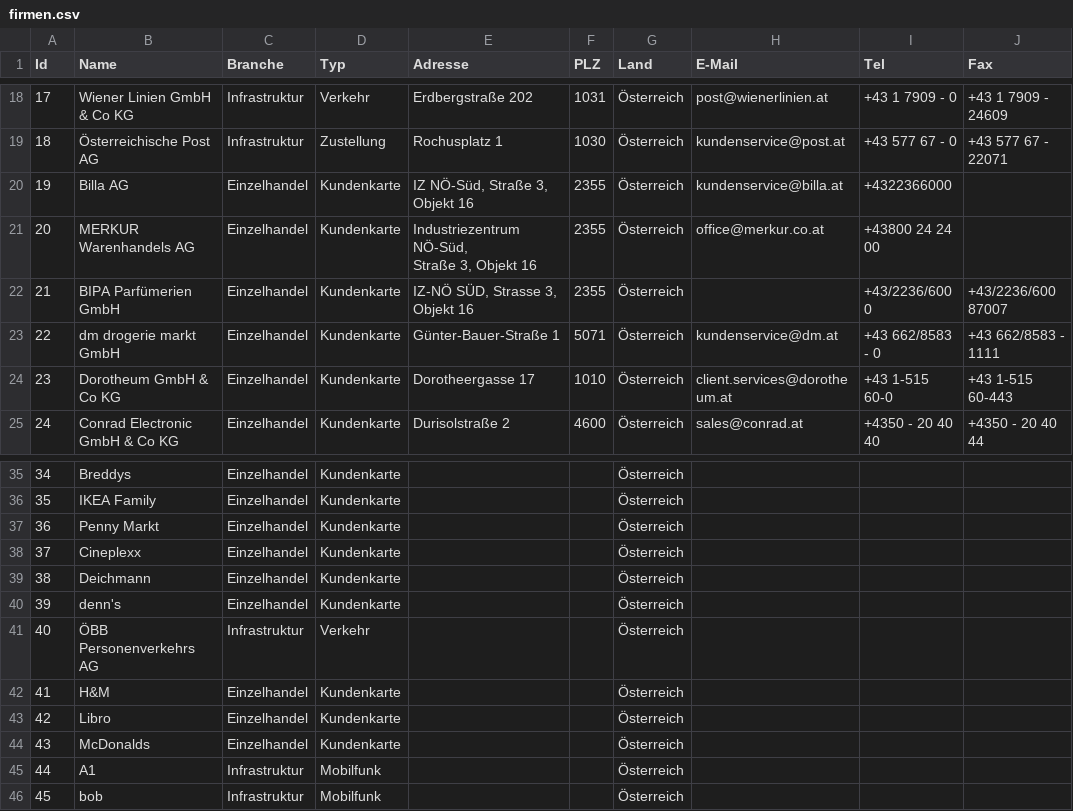
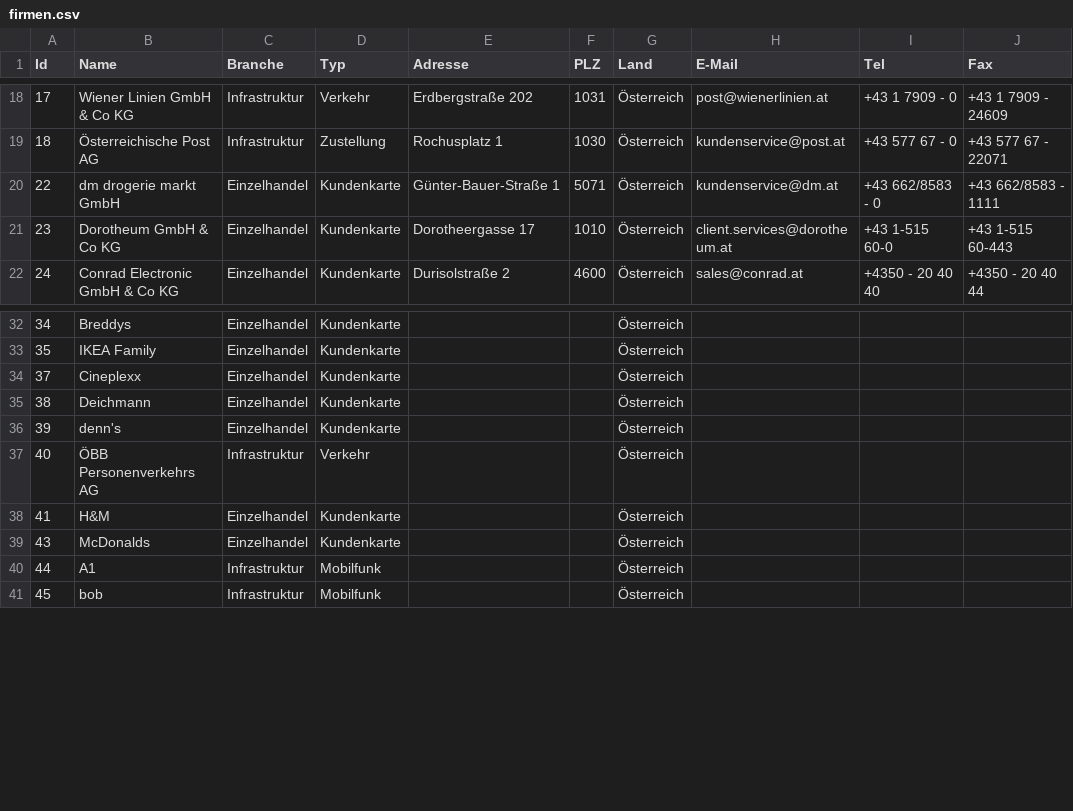
Before and after one commit to cyber-perikarp/auskunftsbegehren_at_adressen, a CSV file: privat/firmen.csv, drawn as a sheet; only a part is shown, gaps mark what is left out; ↵ is a line break in a cell; the diff names each change by its address in the sheet, - before the commit and + after, or states it on an @@ line.

Commit message:
Kundenkartenfirmen gelöscht, die jetzt die jÖ Karte haben

```diff
--- a/privat/firmen.csv
+++ b/privat/firmen.csv
-row 20: 19 | Billa AG | Einzelhandel | Kundenkarte | IZ NÖ-Süd, Straße 3, Objekt 16 | 2355 | Österreich | kundenservice@billa.at | +4322366000
-row 21: 20 | MERKUR Warenhandels AG | Einzelhandel | Kundenkarte | Industriezentrum NÖ-Süd, ↵ Straße 3, Objekt 16 | 2355 | Österreich | office@merkur.co.at | +43800 24 24 00
-row 22: 21 | BIPA Parfümerien GmbH | Einzelhandel | Kundenkarte | IZ-NÖ SÜD, Strasse 3, Objekt 16 | 2355 | Österreich |  | +43/2236/600 0 | +43/2236/600 87007
-row 37: 36 | Penny Markt | Einzelhandel | Kundenkarte |  |  | Österreich
-row 43: 42 | Libro | Einzelhandel | Kundenkarte |  |  | Österreich
```
